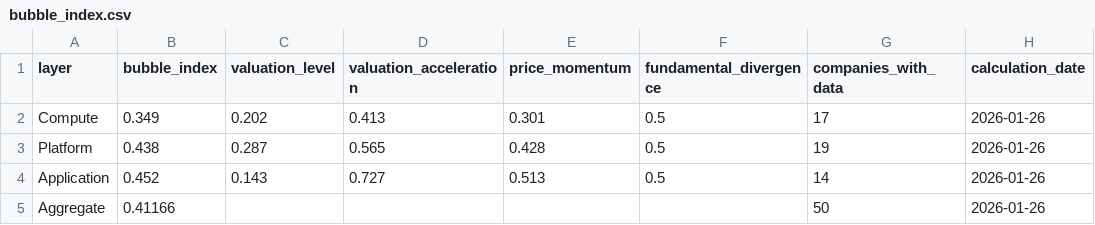
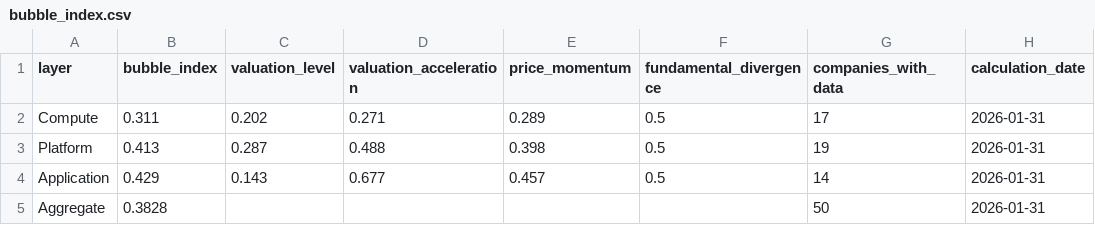
Before and after one commit to cleartake/web, a CSV file: data/bubble_index.csv, drawn as a sheet; only a part is shown; the diff names each change by its address in the sheet, - before the commit and + after, or states it on an @@ line.

```diff
--- a/data/bubble_index.csv
+++ b/data/bubble_index.csv
-B2 (bubble_index): 0.349
+B2 (bubble_index): 0.311
-D2 (valuation_acceleration): 0.413
+D2 (valuation_acceleration): 0.271
-E2 (price_momentum): 0.301
+E2 (price_momentum): 0.289
-H2:H5 (calculation_date): 2026-01-26
+H2:H5 (calculation_date): 2026-01-31
-B3 (bubble_index): 0.438
+B3 (bubble_index): 0.413
-D3 (valuation_acceleration): 0.565
+D3 (valuation_acceleration): 0.488
-E3 (price_momentum): 0.428
+E3 (price_momentum): 0.398
-B4 (bubble_index): 0.452
+B4 (bubble_index): 0.429
-D4 (valuation_acceleration): 0.727
+D4 (valuation_acceleration): 0.677
-E4 (price_momentum): 0.513
+E4 (price_momentum): 0.457
-B5 (bubble_index): 0.41166
+B5 (bubble_index): 0.3828
```
Also changed, not shown: data/ai_concentration_index.csv, data/daily_signals.csv, 11 other files.
